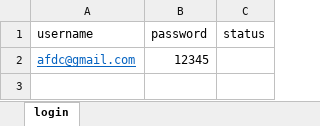
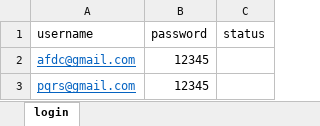
Before and after one commit to mud1387/demoSelenium, an Excel workbook: src/resources/testData.xlsx, sheet login, drawn as a sheet; values as stored, in another font and other column widths than the file's, no borders; the diff names each change by its address in the sheet, - before the commit and + after, or states it on an @@ line.

```diff
--- a/src/resources/testData.xlsx (sheet login)
+++ b/src/resources/testData.xlsx (sheet login)
+row 3: pqrs@gmail.com | 12345
```
Also changed, not shown: 44 other files.
